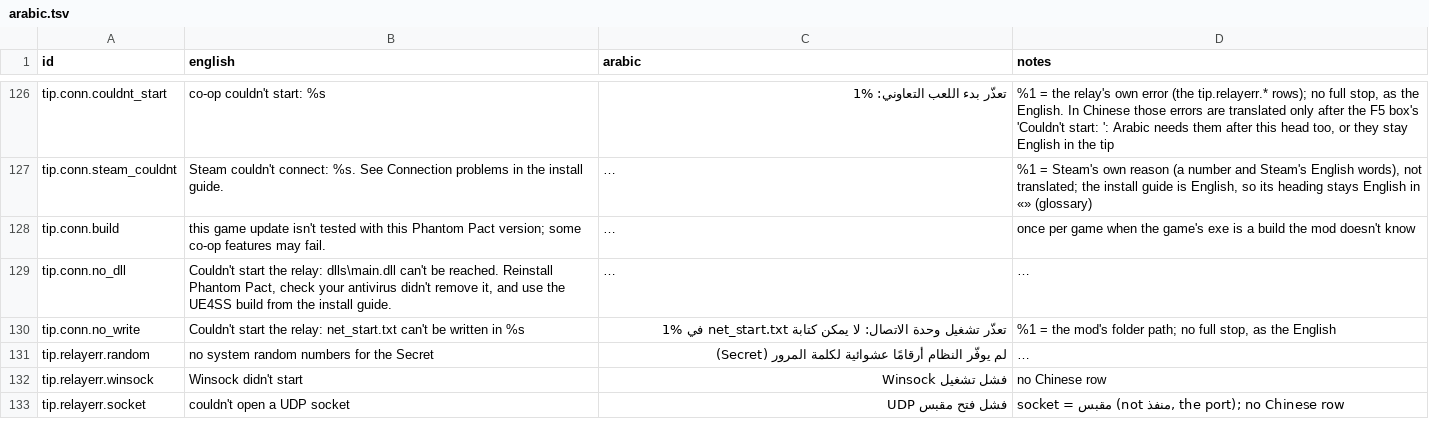
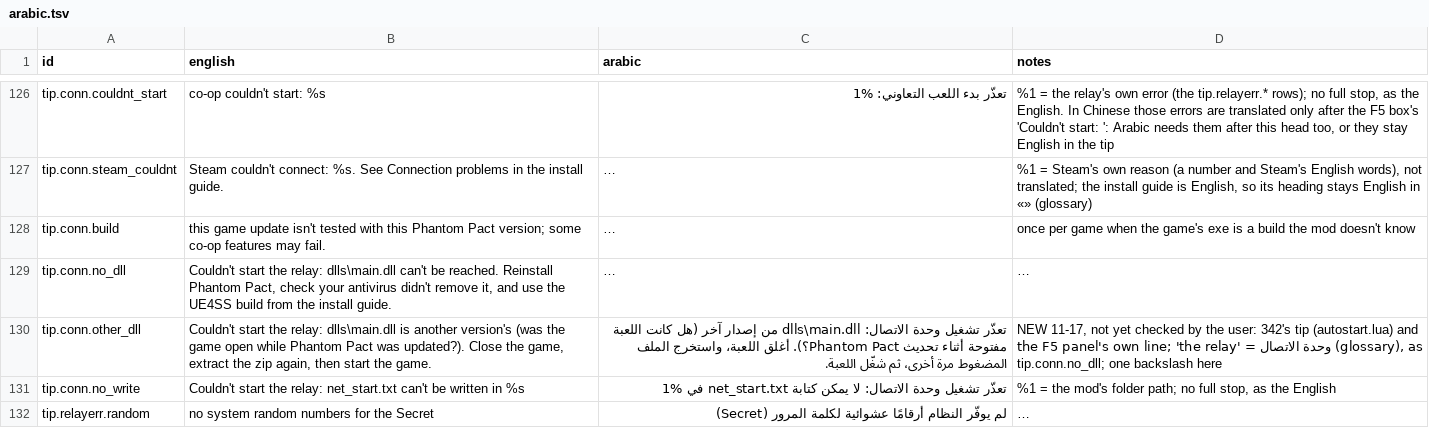
Before and after one commit to XxaymanXx/PhantomPact, a TSV file: art/arabic.tsv, drawn as a sheet; only a part is shown, gaps mark what is left out; the shorter side is filled out with more unchanged rows; long unchanged cells end in …; the diff names each change by its address in the sheet, - before the commit and + after, or states it on an @@ line.

```diff
--- a/art/arabic.tsv
+++ b/art/arabic.tsv
+row 130: tip.conn.other_dll | Couldn't start the relay: dlls\main.dll is another version's (was the game open while Phantom Pact was updated?). Close the game, extract the zip again, then start the game. | تعذّر تشغيل وحدة الاتصال: dlls\main.dll من إصدار آخر (هل كانت اللعبة مفتوحة أثناء تحديث Phantom Pact؟). أغلق اللعبة، واستخرج الملف المضغوط مرة أخرى، ثم شغّل اللعبة. | NEW 11-17, not yet checked by the user: 342's tip (autostart.lua) and the F5 panel's own line; 'the relay' = وحدة الاتصال (glossary), as tip.conn.no_dll; one backslash here
```
Also changed, not shown: 19 other files.
